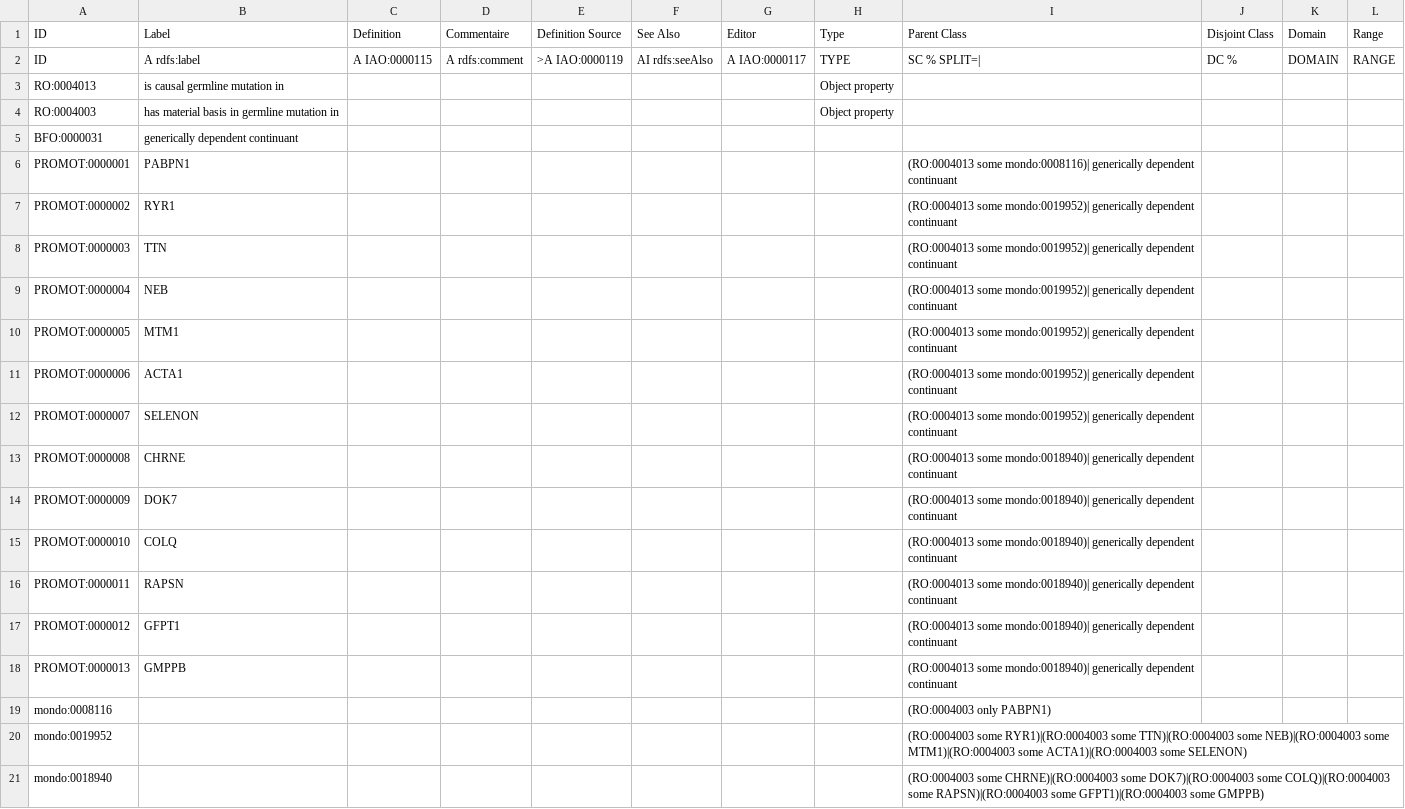
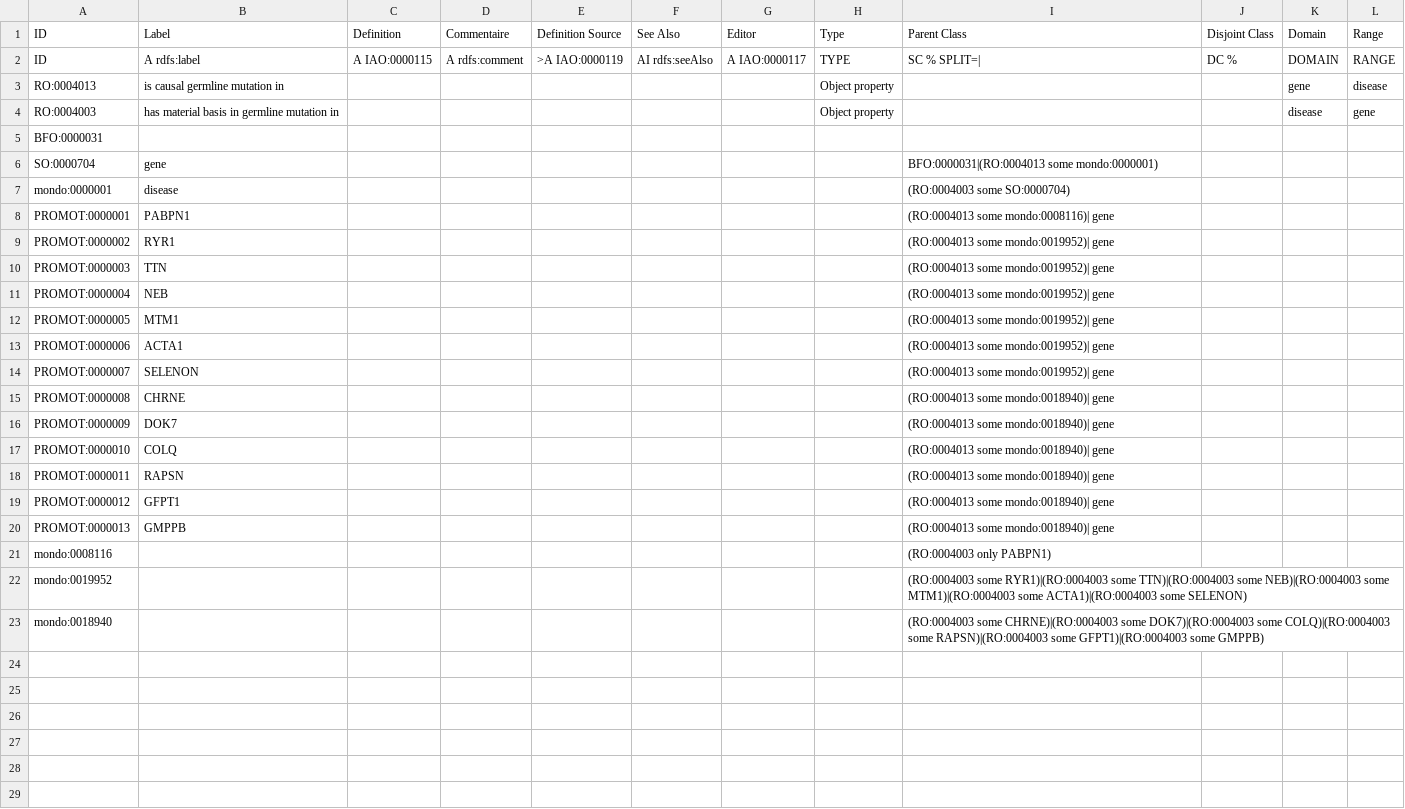
Before and after one commit to JuPoIm/promot, a CSV file: src/templates/disease_gene.csv, drawn as a sheet.

```diff
--- a/src/templates/disease_gene.csv
+++ b/src/templates/disease_gene.csv
@@ -2,18 +2,20 @@ ID,Label,Definition,Commentaire,Definition Source,See Also,Editor,Type,Parent Cl
 ID,A rdfs:label,A IAO:0000115,A rdfs:comment,>A IAO:0000119,AI rdfs:seeAlso,A IAO:0000117,TYPE,SC % SPLIT=|,DC %,DOMAIN,RANGE
-RO:0004013,is causal germline mutation in,,,,,,Object property,,,,
-RO:0004003,has material basis in germline mutation in,,,,,,Object property,,,,
-BFO:0000031,generically dependent continuant,,,,,,,,,,
-PROMOT:0000001,PABPN1,,,,,,,(RO:0004013 some mondo:0008116)| generically dependent continuant,,,
-PROMOT:0000002,RYR1,,,,,,,(RO:0004013 some mondo:0019952)| generically dependent continuant,,,
-PROMOT:0000003,TTN,,,,,,,(RO:0004013 some mondo:0019952)| generically dependent continuant,,,
-PROMOT:0000004,NEB,,,,,,,(RO:0004013 some mondo:0019952)| generically dependent continuant,,,
-PROMOT:0000005,MTM1,,,,,,,(RO:0004013 some mondo:0019952)| generically dependent continuant,,,
-PROMOT:0000006,ACTA1,,,,,,,(RO:0004013 some mondo:0019952)| generically dependent continuant,,,
-PROMOT:0000007,SELENON,,,,,,,(RO:0004013 some mondo:0019952)| generically dependent continuant,,,
-PROMOT:0000008,CHRNE,,,,,,,(RO:0004013 some mondo:0018940)| generically dependent continuant,,,
-PROMOT:0000009,DOK7,,,,,,,(RO:0004013 some mondo:0018940)| generically dependent continuant,,,
-PROMOT:0000010,COLQ,,,,,,,(RO:0004013 some mondo:0018940)| generically dependent continuant,,,
-PROMOT:0000011,RAPSN,,,,,,,(RO:0004013 some mondo:0018940)| generically dependent continuant,,,
-PROMOT:0000012,GFPT1,,,,,,,(RO:0004013 some mondo:0018940)| generically dependent continuant,,,
-PROMOT:0000013,GMPPB,,,,,,,(RO:0004013 some mondo:0018940)| generically dependent continuant,,,
+RO:0004013,is causal germline mutation in,,,,,,Object property,,,gene,disease
+RO:0004003,has material basis in germline mutation in,,,,,,Object property,,,disease,gene
+BFO:0000031,,,,,,,,,,,
+SO:0000704,gene,,,,,,,BFO:0000031|(RO:0004013 some mondo:0000001),,,
+mondo:0000001,disease,,,,,,,(RO:0004003 some SO:0000704),,,
+PROMOT:0000001,PABPN1,,,,,,,(RO:0004013 some mondo:0008116)| gene,,,
+PROMOT:0000002,RYR1,,,,,,,(RO:0004013 some mondo:0019952)| gene,,,
+PROMOT:0000003,TTN,,,,,,,(RO:0004013 some mondo:0019952)| gene,,,
+PROMOT:0000004,NEB,,,,,,,(RO:0004013 some mondo:0019952)| gene,,,
+PROMOT:0000005,MTM1,,,,,,,(RO:0004013 some mondo:0019952)| gene,,,
+PROMOT:0000006,ACTA1,,,,,,,(RO:0004013 some mondo:0019952)| gene,,,
+PROMOT:0000007,SELENON,,,,,,,(RO:0004013 some mondo:0019952)| gene,,,
+PROMOT:0000008,CHRNE,,,,,,,(RO:0004013 some mondo:0018940)| gene,,,
+PROMOT:0000009,DOK7,,,,,,,(RO:0004013 some mondo:0018940)| gene,,,
+PROMOT:0000010,COLQ,,,,,,,(RO:0004013 some mondo:0018940)| gene,,,
+PROMOT:0000011,RAPSN,,,,,,,(RO:0004013 some mondo:0018940)| gene,,,
+PROMOT:0000012,GFPT1,,,,,,,(RO:0004013 some mondo:0018940)| gene,,,
+PROMOT:0000013,GMPPB,,,,,,,(RO:0004013 some mondo:0018940)| gene,,,
 mondo:0008116,,,,,,,,(RO:0004003 only PABPN1),,,
```
Also changed, not shown: src/templates/disease_pheno.csv, src/templates/disease_structure.csv, 44 other files.
